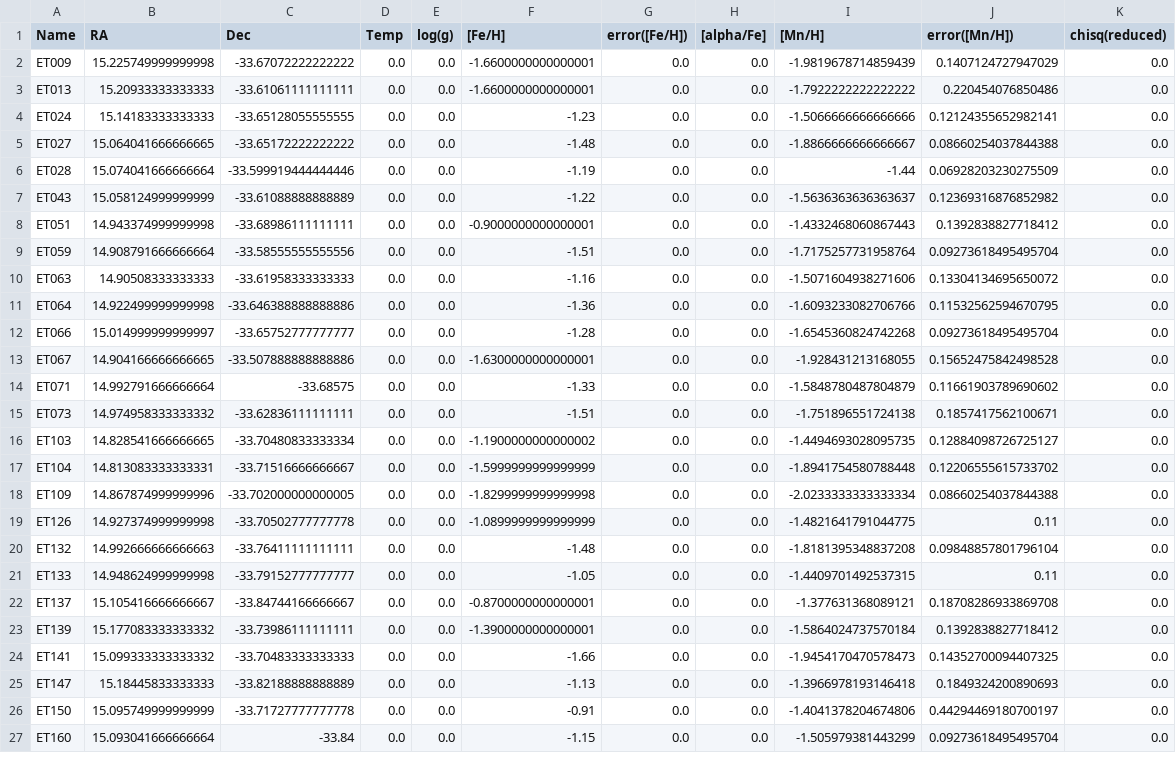
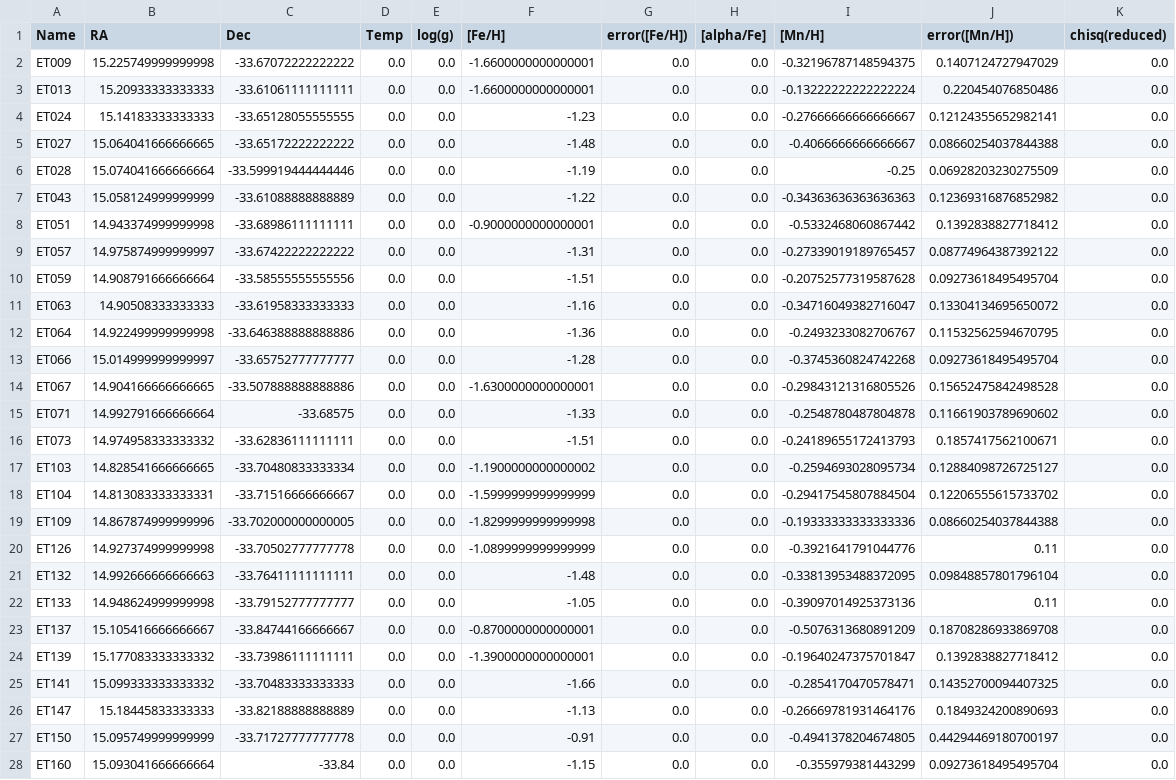
Before and after one commit to mdlreyes/SMAUG, a CSV file: code/data/hires_data_final/scl/north12_final.csv, drawn as a sheet; only a part is shown; addresses are those after the commit; the diff covers the shown part only; the diff names each change by its address in the sheet, - before the commit and + after, or states it on an @@ line.

```diff
--- a/code/data/hires_data_final/scl/north12_final.csv
+++ b/code/data/hires_data_final/scl/north12_final.csv
-I2 ([Mn/H]): -1.9819678714859439
+I2 ([Mn/H]): -0.32196787148594375
-I3 ([Mn/H]): -1.7922222222222222
+I3 ([Mn/H]): -0.13222222222222224
-I4 ([Mn/H]): -1.5066666666666666
+I4 ([Mn/H]): -0.27666666666666667
-I5 ([Mn/H]): -1.8866666666666667
+I5 ([Mn/H]): -0.4066666666666667
-I6 ([Mn/H]): -1.44
+I6 ([Mn/H]): -0.25
-I7 ([Mn/H]): -1.5636363636363637
+I7 ([Mn/H]): -0.34363636363636363
-I8 ([Mn/H]): -1.4332468060867443
+I8 ([Mn/H]): -0.5332468060867442
+row 9: ET057 | 14.975874999999997 | -33.67422222222222 | 0.0 | 0.0 | -1.31 | 0.0 | 0.0 | -0.27339019189765457 | 0.08774964387392122 | 0.0
-I10 ([Mn/H]): -1.7175257731958764
+I10 ([Mn/H]): -0.20752577319587628
-I11 ([Mn/H]): -1.5071604938271606
+I11 ([Mn/H]): -0.34716049382716047
-I12 ([Mn/H]): -1.6093233082706766
+I12 ([Mn/H]): -0.2493233082706767
-I13 ([Mn/H]): -1.6545360824742268
+I13 ([Mn/H]): -0.3745360824742268
-I14 ([Mn/H]): -1.928431213168055
+I14 ([Mn/H]): -0.29843121316805526
-I15 ([Mn/H]): -1.5848780487804879
+I15 ([Mn/H]): -0.2548780487804878
-I16 ([Mn/H]): -1.751896551724138
+I16 ([Mn/H]): -0.24189655172413793
-I17 ([Mn/H]): -1.4494693028095735
+I17 ([Mn/H]): -0.2594693028095734
-I18 ([Mn/H]): -1.8941754580788448
+I18 ([Mn/H]): -0.29417545807884504
-I19 ([Mn/H]): -2.0233333333333334
+I19 ([Mn/H]): -0.19333333333333336
-I20 ([Mn/H]): -1.4821641791044775
+I20 ([Mn/H]): -0.3921641791044776
-I21 ([Mn/H]): -1.8181395348837208
+I21 ([Mn/H]): -0.33813953488372095
-I22 ([Mn/H]): -1.4409701492537315
+I22 ([Mn/H]): -0.39097014925373136
-I23 ([Mn/H]): -1.377631368089121
+I23 ([Mn/H]): -0.5076313680891209
-I24 ([Mn/H]): -1.5864024737570184
+I24 ([Mn/H]): -0.19640247375701847
-I25 ([Mn/H]): -1.9454170470578473
+I25 ([Mn/H]): -0.2854170470578471
-I26 ([Mn/H]): -1.3966978193146418
+I26 ([Mn/H]): -0.26669781931464176
-I27 ([Mn/H]): -1.4041378204674806
+I27 ([Mn/H]): -0.4941378204674805
-I28 ([Mn/H]): -1.505979381443299
+I28 ([Mn/H]): -0.355979381443299
```
Also changed, not shown: 13 edited cells elsewhere in this file, code/data/gc_checks/7089l1_parallaxes.csv, code/data/hires_data_final/GCs/M15_sobeck11_final.csv, 11 other files.
